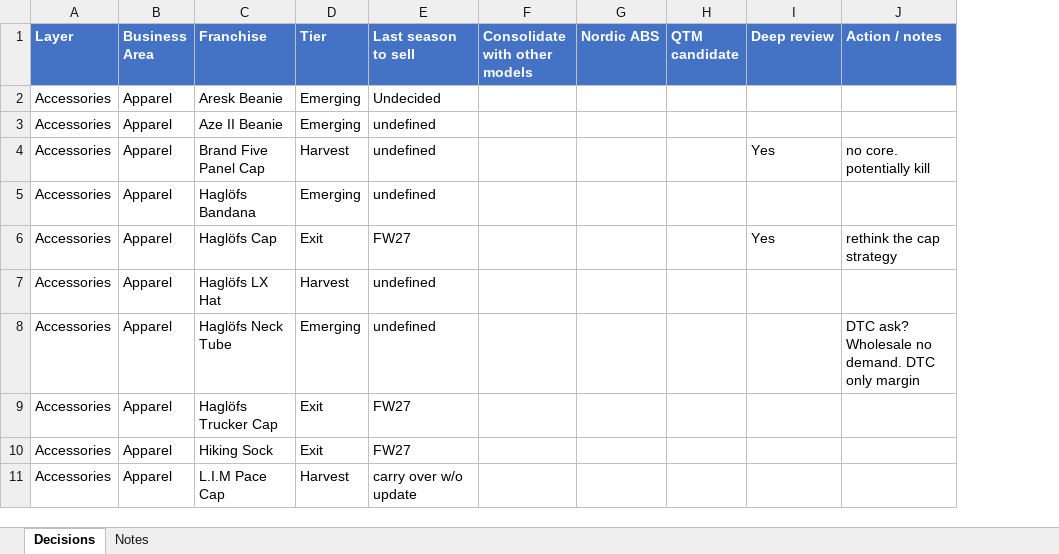
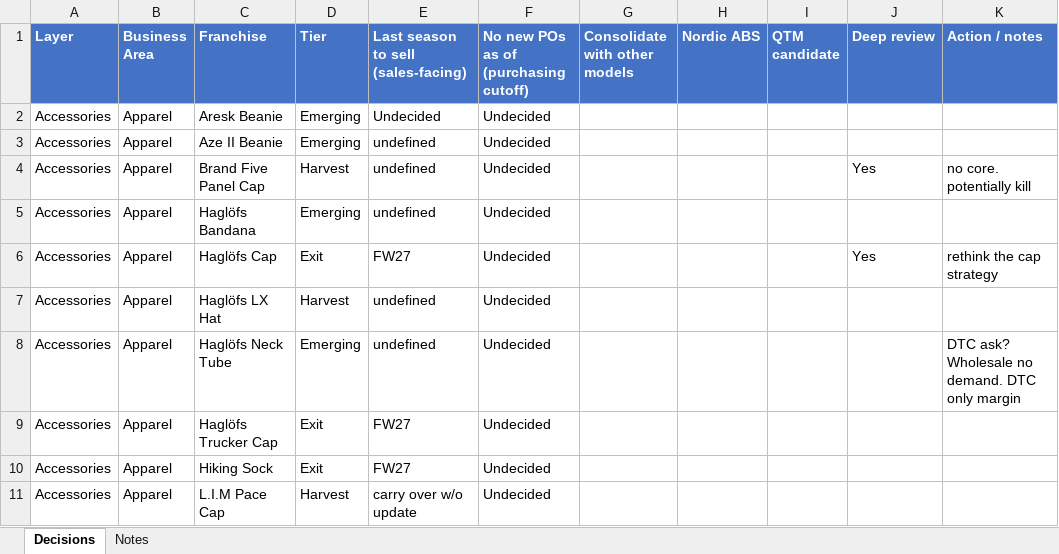
Before and after one commit to surflongboard/project_bob, an Excel workbook: data/range_review/outputs/Range_Review_Decisions.xlsx, sheet Decisions, drawn as a sheet; only a part is shown; values as stored, in another font and other column widths than the file's, no borders; the diff names each change by its address in the sheet, - before the commit and + after, or states it on an @@ line.

```diff
--- a/data/range_review/outputs/Range_Review_Decisions.xlsx (sheet Decisions)
+++ b/data/range_review/outputs/Range_Review_Decisions.xlsx (sheet Decisions)
+column F, rows 1-11: No new POs as of (purchasing cutoff) | Undecided | Undecided | Undecided | Undecided | Undecided | Undecided | Undecided | Undecided | Undecided | Undecided
-E1: Last season to sell
+E1: Last season to sell (sales-facing)
```
Also changed, not shown: 4 other files.
